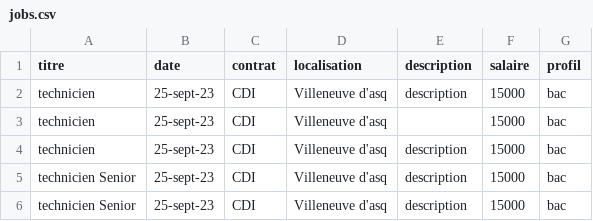
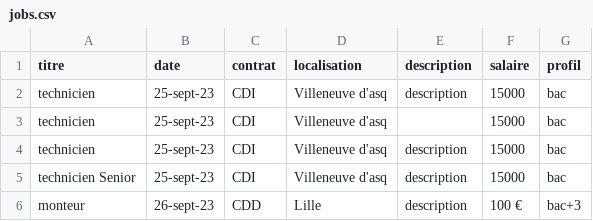
Before and after one commit to MaxMDeV0/Solenis_Data, a CSV file: jobs.csv, drawn as a sheet; removed rows and columns are numbered as before the commit, all else as after; the diff names each change by its address in the sheet, - before the commit and + after, or states it on an @@ line.

Commit message:
Add files via upload

```diff
--- a/jobs.csv
+++ b/jobs.csv
-row 6: technicien Senior | 25-sept-23 | CDI | Villeneuve d'asq | description | 15000 | bac
+row 6: monteur | 26-sept-23 | CDD | Lille | description | 100 € | bac+3
```
